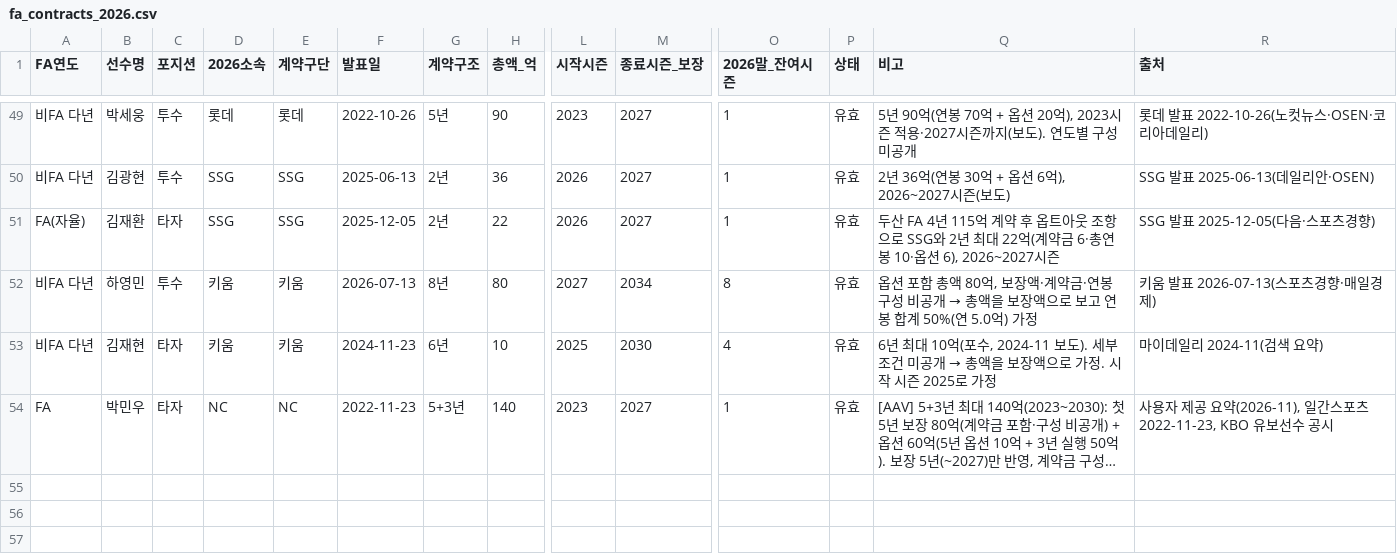
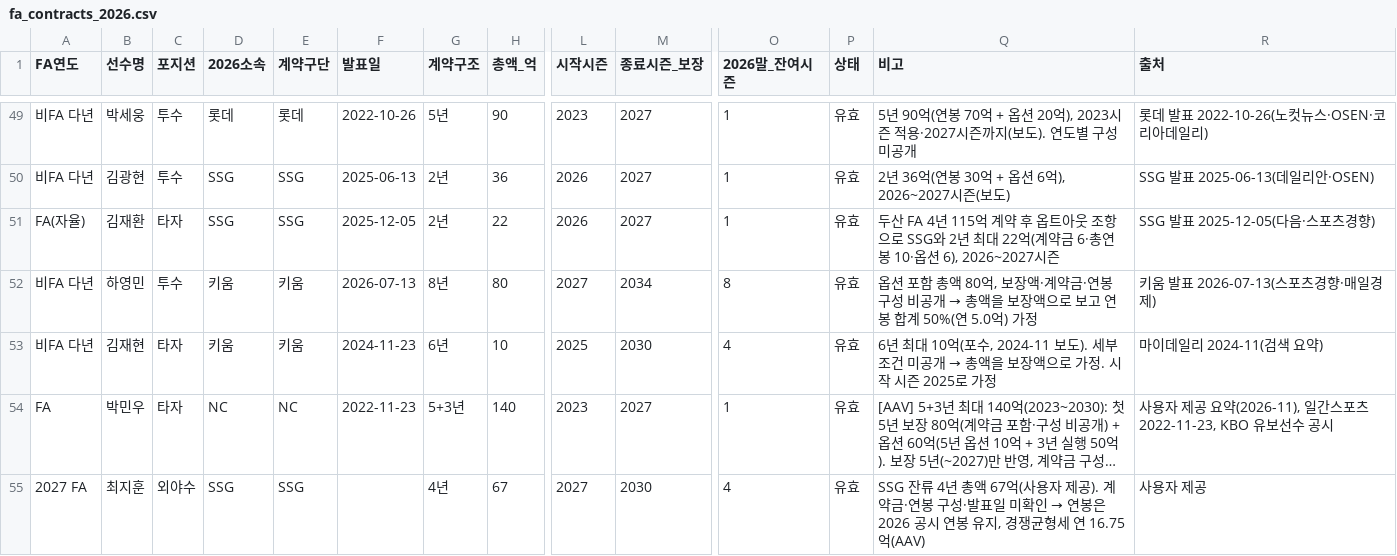
Before and after one commit to flashno3/-, a CSV file: kbo_sim/game/data/fa_contracts_2026.csv, drawn as a sheet; only a part is shown, gaps mark what is left out; long unchanged cells end in …; rows hold the shown columns only; the diff names each change by its address in the sheet, - before the commit and + after, or states it on an @@ line.

```diff
--- a/kbo_sim/game/data/fa_contracts_2026.csv
+++ b/kbo_sim/game/data/fa_contracts_2026.csv
+row 55: 2027 FA | 최지훈 | 외야수 | SSG | SSG |  | 4년 | 67 | 2027 | 2030 | 4 | 유효 | SSG 잔류 4년 총액 67억(사용자 제공). 계약금·연봉 구성·발표일 미확인 → 연봉은 2026 공시 연봉 유지, 경쟁균형세 연 16.75억(AAV) | 사용자 제공
```
Also changed, not shown: kbo_sim/game/data/fa_class_2027.csv, 9 other files.
